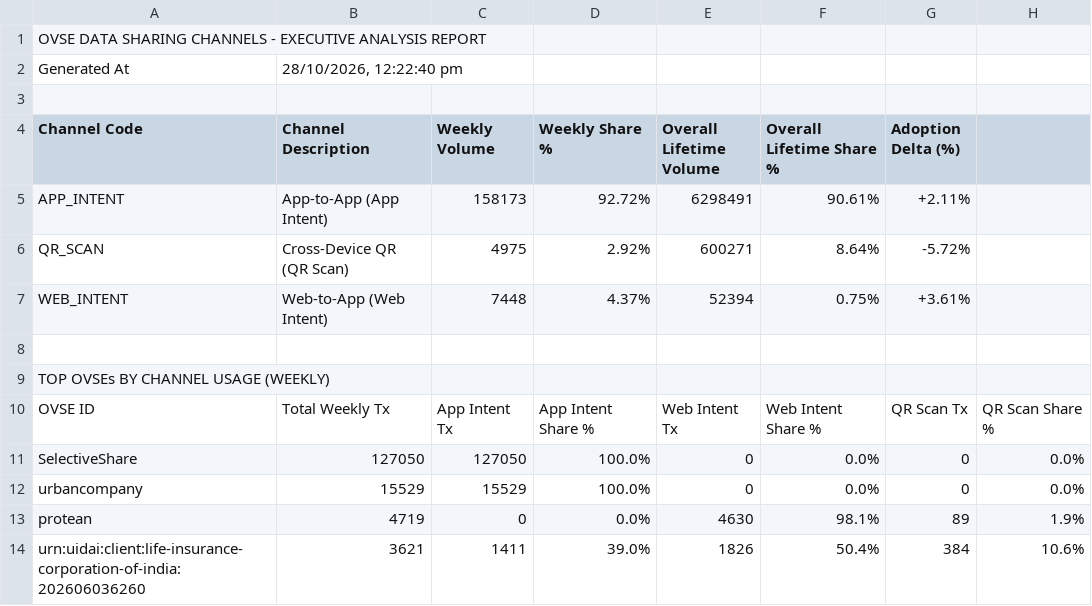
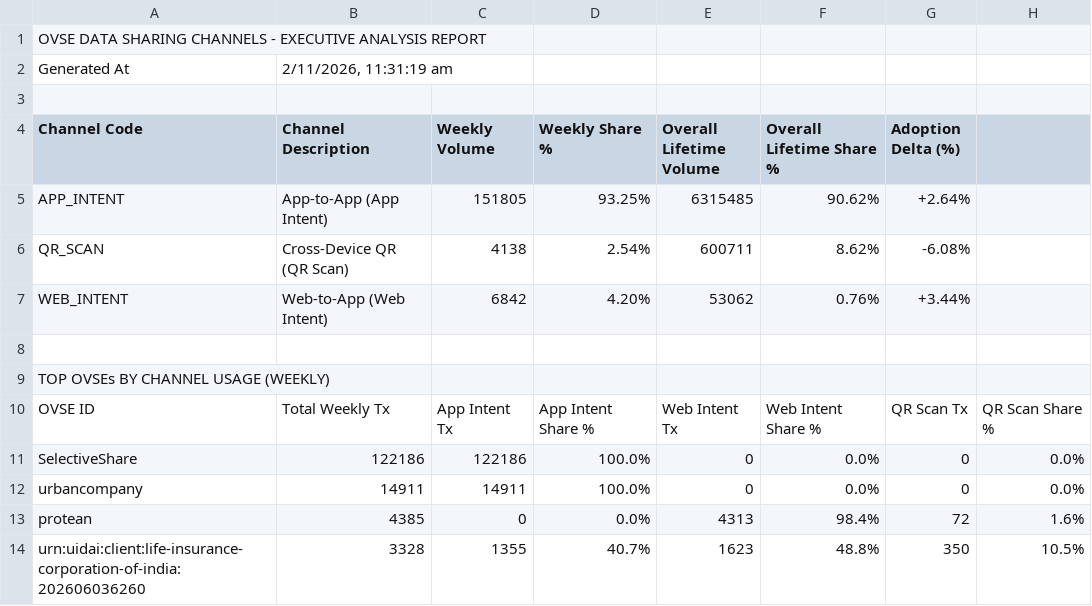
Before and after one commit to abee-narayan/OVSE-Dashboard, a CSV file: OVSE_Sharing_Channels_Analysis.csv, drawn as a sheet; only a part is shown; the diff covers the shown part only.

```diff
--- a/OVSE_Sharing_Channels_Analysis.csv
+++ b/OVSE_Sharing_Channels_Analysis.csv
@@ -1,8 +1,8 @@
 OVSE DATA SHARING CHANNELS - EXECUTIVE ANALYSIS REPORT
-Generated At,"28/10/2026, 12:22:40 pm"
+Generated At,"2/11/2026, 11:31:19 am"
 ,,,,,,
 Channel Code,Channel Description,Weekly Volume,Weekly Share %,Overall Lifetime Volume,Overall Lifetime Share %,Adoption Delta (%)
-APP_INTENT,App-to-App (App Intent),158173,92.72%,6298491,90.61%,+2.11%
-QR_SCAN,Cross-Device QR (QR Scan),4975,2.92%,600271,8.64%,-5.72%
-WEB_INTENT,Web-to-App (Web Intent),7448,4.37%,52394,0.75%,+3.61%
+APP_INTENT,App-to-App (App Intent),151805,93.25%,6315485,90.62%,+2.64%
+QR_SCAN,Cross-Device QR (QR Scan),4138,2.54%,600711,8.62%,-6.08%
+WEB_INTENT,Web-to-App (Web Intent),6842,4.20%,53062,0.76%,+3.44%
 ,,,,,,
@@ -10,5 +10,5 @@ TOP OVSEs BY CHANNEL USAGE (WEEKLY)
 OVSE ID,Total Weekly Tx,App Intent Tx,App Intent Share %,Web Intent Tx,Web Intent Share %,QR Scan Tx,QR Scan Share %
-SelectiveShare,127050,127050,100.0%,0,0.0%,0,0.0%
-urbancompany,15529,15529,100.0%,0,0.0%,0,0.0%
-protean,4719,0,0.0%,4630,98.1%,89,1.9%
-urn:uidai:client:life-insurance-corporation-of-india:202606036260,3621,1411,39.0%,1826,50.4%,384,10.6%
+SelectiveShare,122186,122186,100.0%,0,0.0%,0,0.0%
+urbancompany,14911,14911,100.0%,0,0.0%,0,0.0%
+protean,4385,0,0.0%,4313,98.4%,72,1.6%
+urn:uidai:client:life-insurance-corporation-of-india:202606036260,3328,1355,40.7%,1623,48.8%,350,10.5%
```
Also changed, not shown: 1 added row, 1 removed row and 51 edited cells elsewhere in this file, OVSE_Error_Code_Analysis.csv, OVSE_Executive_Summary_Report.csv, 8 other files.
